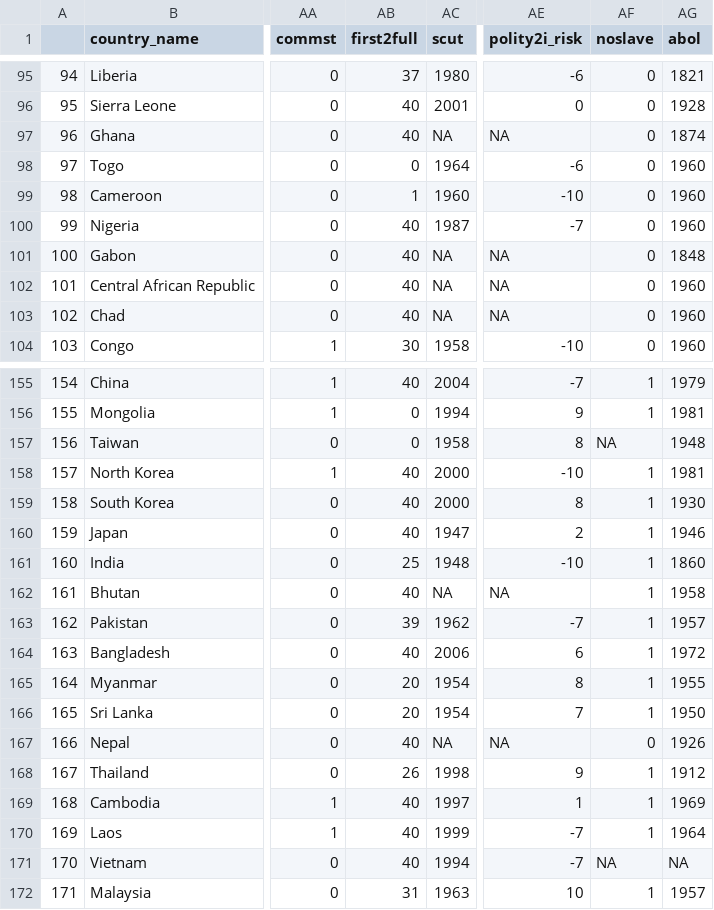
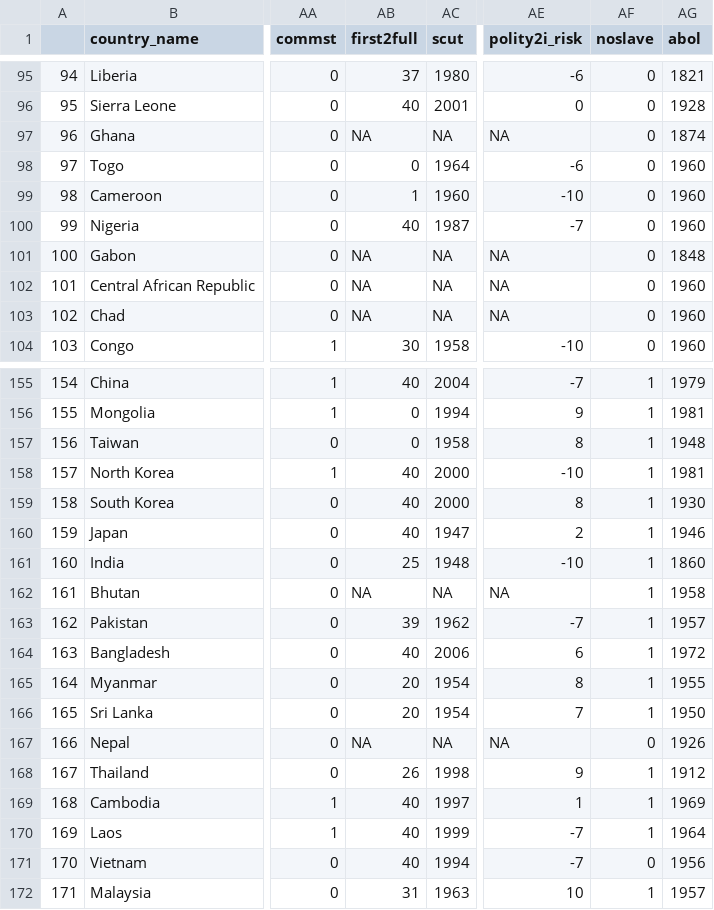
Before and after one commit to nbreznau/work_injury_agency, a CSV file: data/wi_df.csv, drawn as a sheet; only a part is shown, gaps mark what is left out; the diff covers the shown part only; the diff names each change by its address in the sheet, - before the commit and + after, or states it on an @@ line.

```diff
--- a/data/wi_df.csv
+++ b/data/wi_df.csv
-AB97 (first2full): 40
+AB97 (first2full): NA
-AB101:AB103 (first2full): 40
+AB101:AB103 (first2full): NA
-AF157 (noslave): NA
+AF157 (noslave): 1
-AB162 (first2full): 40
+AB162 (first2full): NA
-AB167 (first2full): 40
+AB167 (first2full): NA
-AF171 (noslave): NA
+AF171 (noslave): 0
-AG171 (abol): NA
+AG171 (abol): 1956
```
Also changed, not shown: 7 edited cells elsewhere in this file, 9 other files.
